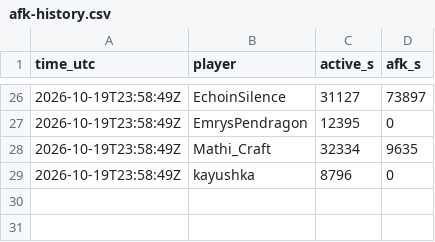
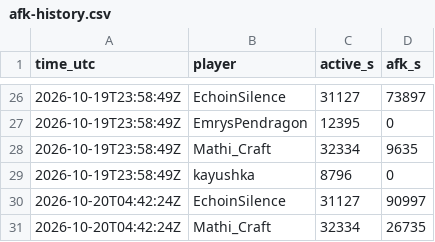
Before and after one commit to mathijsboogaert/Voxel, a CSV file: docs/data/afk-history.csv, drawn as a sheet; only a part is shown, gaps mark what is left out.

```diff
--- a/docs/data/afk-history.csv
+++ b/docs/data/afk-history.csv
@@ -29 +29,3 @@ time_utc,player,active_s,afk_s
 2026-10-19T23:58:49Z,kayushka,8796,0
+2026-10-20T04:42:24Z,EchoinSilence,31127,90997
+2026-10-20T04:42:24Z,Mathi_Craft,32334,26735
```
Also changed, not shown: docs/data/voxel-hourly.csv, docs/data/voxel-sessions.csv, 2 other files.
